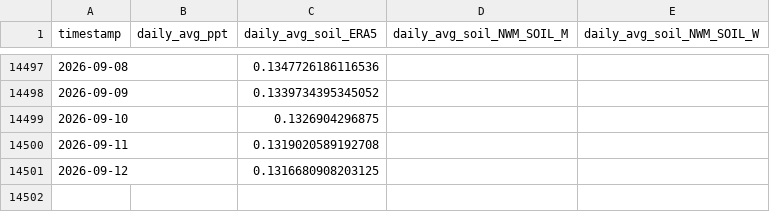
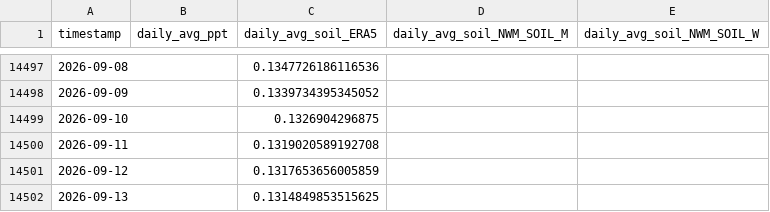
Before and after one commit to AntonioAPDL/antonio-aguirre.github.io, a CSV file: climate_daily_ppt_soil.csv, drawn as a sheet; only a part is shown, gaps mark what is left out.

```diff
--- a/climate_daily_ppt_soil.csv
+++ b/climate_daily_ppt_soil.csv
@@ -14500,2 +14500,3 @@ timestamp,daily_avg_ppt,daily_avg_soil_ERA5,daily_avg_soil_NWM_SOIL_M,daily_avg_
 2026-09-11,,0.1319020589192708,,
-2026-09-12,,0.1316680908203125,,
+2026-09-12,,0.1317653656005859,,
+2026-09-13,,0.1314849853515625,,
```
Also changed, not shown: climate_series_status.csv, soil_moisture_data/soil_moisture_big_trees_daily_avg_1987_2023.csv, 1 other file.
